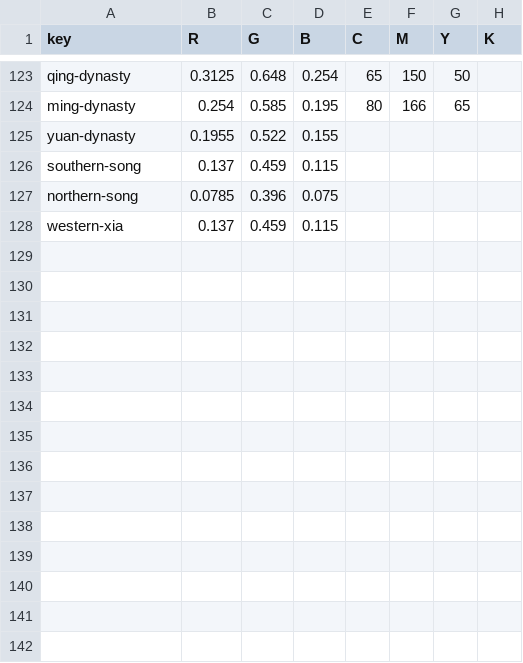
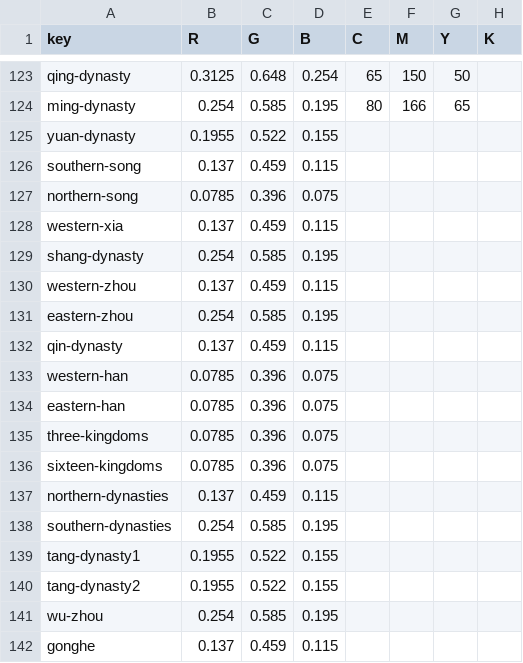
Before and after one commit to kreier/timeline, a CSV file: db/colors_normal.csv, drawn as a sheet; only a part is shown, gaps mark what is left out; the diff names each change by its address in the sheet, - before the commit and + after, or states it on an @@ line.

```diff
--- a/db/colors_normal.csv
+++ b/db/colors_normal.csv
+row 129: shang-dynasty | 0.254 | 0.585 | 0.195
+row 130: western-zhou | 0.137 | 0.459 | 0.115
+row 131: eastern-zhou | 0.254 | 0.585 | 0.195
+row 132: qin-dynasty | 0.137 | 0.459 | 0.115
+row 133: western-han | 0.0785 | 0.396 | 0.075
+row 134: eastern-han | 0.0785 | 0.396 | 0.075
+row 135: three-kingdoms | 0.0785 | 0.396 | 0.075
+row 136: sixteen-kingdoms | 0.0785 | 0.396 | 0.075
+row 137: northern-dynasties | 0.137 | 0.459 | 0.115
+row 138: southern-dynasties | 0.254 | 0.585 | 0.195
+row 139: tang-dynasty1 | 0.1955 | 0.522 | 0.155
+row 140: tang-dynasty2 | 0.1955 | 0.522 | 0.155
+row 141: wu-zhou | 0.254 | 0.585 | 0.195
+row 142: gonghe | 0.137 | 0.459 | 0.115
```
Also changed, not shown: db/dictionary_en.csv, db/objects.csv, 7 other files.
